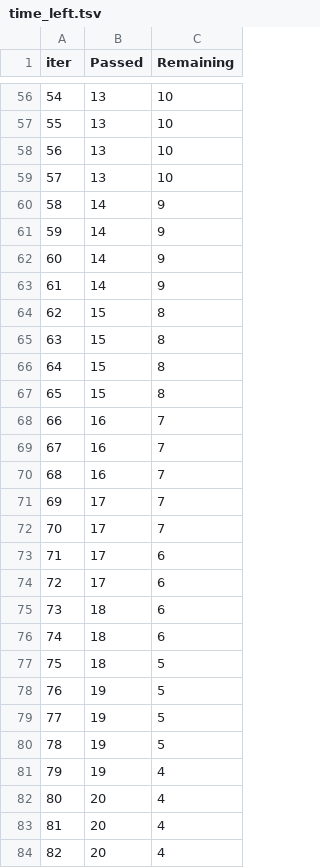
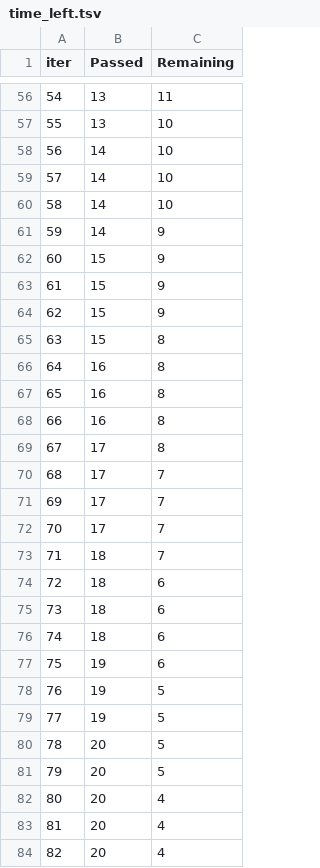
Before and after one commit to AjwarCk/ml-pro1-repo, a TSV file: catboost_info/time_left.tsv, drawn as a sheet; only a part is shown, gaps mark what is left out; the diff covers the shown part only.

```diff
--- a/catboost_info/time_left.tsv
+++ b/catboost_info/time_left.tsv
@@ -56,27 +56,27 @@ iter	Passed	Remaining
-54	13	10
+54	13	11
 55	13	10
-56	13	10
-57	13	10
-58	14	9
+56	14	10
+57	14	10
+58	14	10
 59	14	9
-60	14	9
-61	14	9
-62	15	8
+60	15	9
+61	15	9
+62	15	9
 63	15	8
-64	15	8
-65	15	8
-66	16	7
-67	16	7
-68	16	7
+64	16	8
+65	16	8
+66	16	8
+67	17	8
+68	17	7
 69	17	7
 70	17	7
-71	17	6
-72	17	6
+71	18	7
+72	18	6
 73	18	6
 74	18	6
-75	18	5
+75	19	6
 76	19	5
 77	19	5
-78	19	5
-79	19	4
+78	20	5
+79	20	5
 80	20	4
```
Also changed, not shown: 104 edited cells elsewhere in this file, 3 other files.
